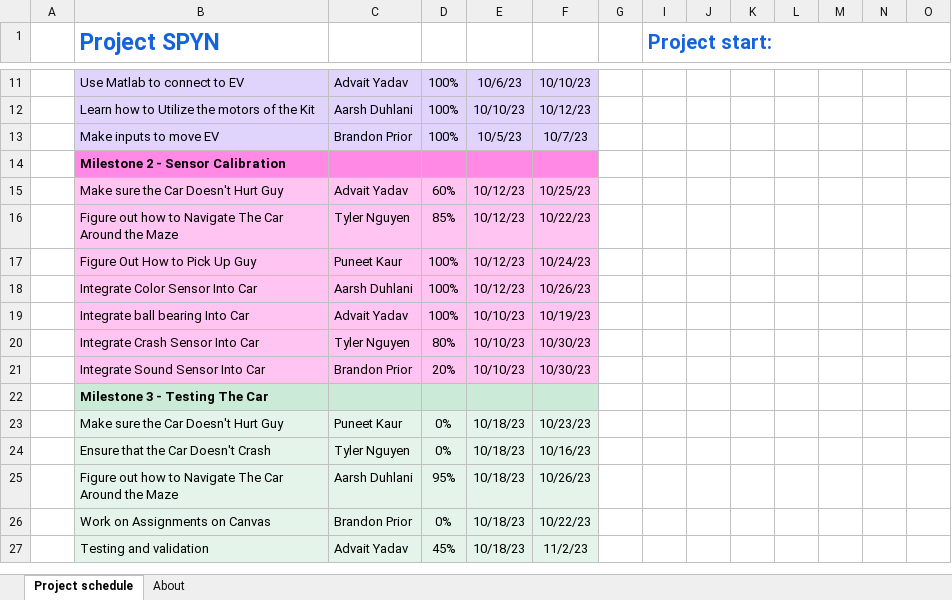
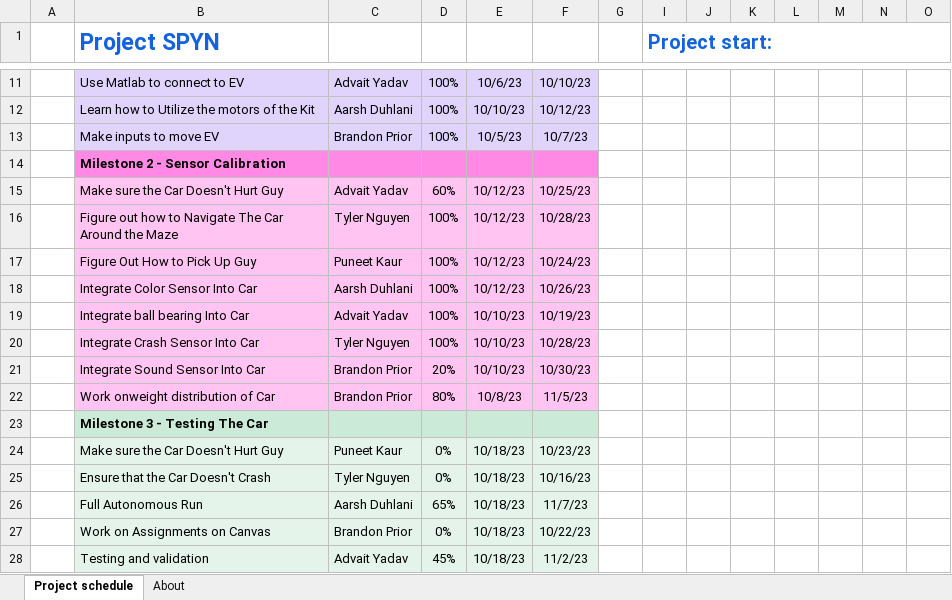
Before and after one commit to IWantToHelp/FSE-100-Team-4-Sheibanian, an Excel workbook: Project Spyn Gantt Chart.xlsx, sheet Project schedule, drawn as a sheet; only a part is shown, gaps mark what is left out; values as stored, in another font and other column widths than the file's, no borders; conditional formats not drawn; removed rows and columns are numbered as before the commit, all else as after; rows hold the shown columns only; the diff names each change by its address in the sheet, - before the commit and + after, or states it on an @@ line.

Commit message:
Update Project Spyn Gantt Chart.xlsx

```diff
--- a/Project Spyn Gantt Chart.xlsx (sheet Project schedule)
+++ b/Project Spyn Gantt Chart.xlsx (sheet Project schedule)
-D16: 85%
+D16: 100%
-F16: 10/22/23
+F16: 10/28/23
-D20: 80%
+D20: 100%
-F20: 10/30/23
+F20: 10/28/23
+row 22:  | Work onweight distribution of Car | Brandon Prior | 80% | 10/8/23 | 11/5/23
-row 25:  | Figure out how to Navigate The Car Around the Maze | Aarsh Duhlani | 95% | 10/18/23 | 10/26/23
+row 26:  | Full Autonomous Run | Aarsh Duhlani | 65% | 10/18/23 | 11/7/23
```
Also changed, not shown: formulas that keep their value.
